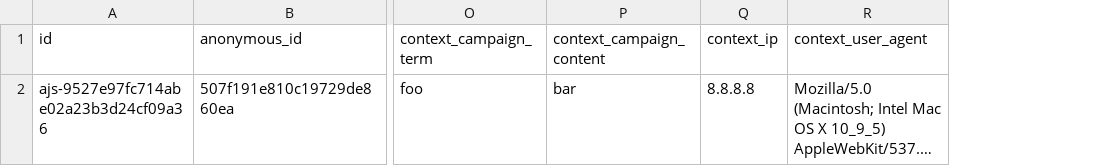
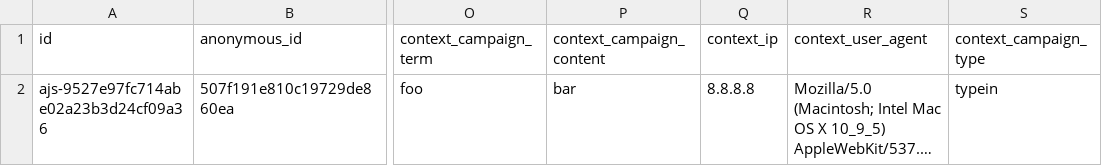
Before and after one commit to dbt-labs/segment, a CSV file: integration_tests/seeds/example_segment_pages.csv, drawn as a sheet; only a part is shown, gaps mark what is left out; long unchanged cells end in …; the diff names each change by its address in the sheet, - before the commit and + after, or states it on an @@ line.

```diff
--- a/integration_tests/seeds/example_segment_pages.csv
+++ b/integration_tests/seeds/example_segment_pages.csv
+column S (context_campaign_type), row 2: typein
```
Also changed, not shown: 5 other files.
